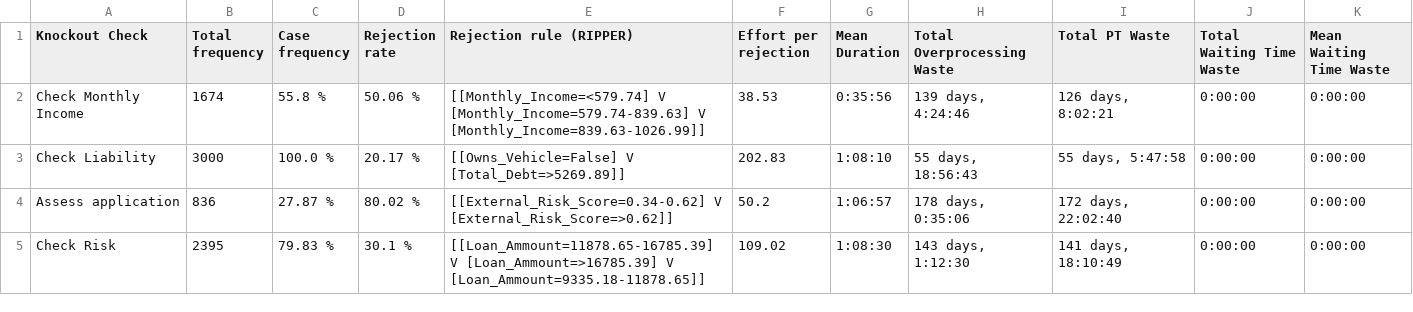
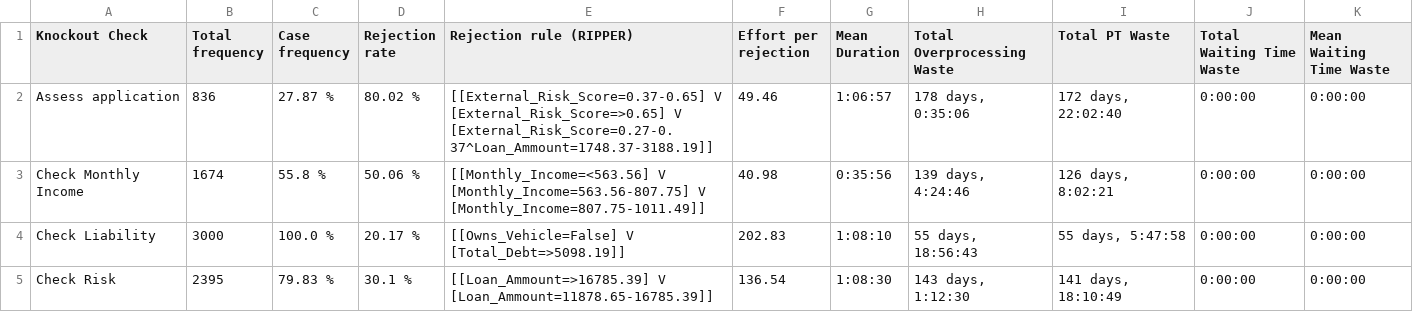
Before and after one commit to AutomatedProcessImprovement/knockouts-optimization, a CSV file: knockout_ios/outputs/synthetic_example_ko_order_io_pipeline_test_ko_analysis_report.csv, drawn as a sheet.

```diff
--- a/knockout_ios/outputs/synthetic_example_ko_order_io_pipeline_test_ko_analysis_report.csv
+++ b/knockout_ios/outputs/synthetic_example_ko_order_io_pipeline_test_ko_analysis_report.csv
@@ -1,5 +1,5 @@
 Knockout Check,Total frequency,Case frequency,Rejection rate,Rejection rule (RIPPER),Effort per rejection,Mean Duration,Total Overprocessing Waste,Total PT Waste,Total Waiting Time Waste,Mean Waiting Time Waste
-Check Monthly Income,1674,55.8 %,50.06 %,[[Monthly_Income=<579.74] V [Monthly_Income=579.74-839.63] V [Monthly_Income=839.63-1026.99]],38.53,0:35:56,"139 days, 4:24:46","126 days, 8:02:21",0:00:00,0:00:00
-Check Liability,3000,100.0 %,20.17 %,[[Owns_Vehicle=False] V [Total_Debt=>5269.89]],202.83,1:08:10,"55 days, 18:56:43","55 days, 5:47:58",0:00:00,0:00:00
-Assess application,836,27.87 %,80.02 %,[[External_Risk_Score=0.34-0.62] V [External_Risk_Score=>0.62]],50.2,1:06:57,"178 days, 0:35:06","172 days, 22:02:40",0:00:00,0:00:00
-Check Risk,2395,79.83 %,30.1 %,[[Loan_Ammount=11878.65-16785.39] V [Loan_Ammount=>16785.39] V [Loan_Ammount=9335.18-11878.65]],109.02,1:08:30,"143 days, 1:12:30","141 days, 18:10:49",0:00:00,0:00:00
+Assess application,836,27.87 %,80.02 %,[[External_Risk_Score=0.37-0.65] V [External_Risk_Score=>0.65] V [External_Risk_Score=0.27-0.37^Loan_Ammount=1748.37-3188.19]],49.46,1:06:57,"178 days, 0:35:06","172 days, 22:02:40",0:00:00,0:00:00
+Check Monthly Income,1674,55.8 %,50.06 %,[[Monthly_Income=<563.56] V [Monthly_Income=563.56-807.75] V [Monthly_Income=807.75-1011.49]],40.98,0:35:56,"139 days, 4:24:46","126 days, 8:02:21",0:00:00,0:00:00
+Check Liability,3000,100.0 %,20.17 %,[[Owns_Vehicle=False] V [Total_Debt=>5098.19]],202.83,1:08:10,"55 days, 18:56:43","55 days, 5:47:58",0:00:00,0:00:00
+Check Risk,2395,79.83 %,30.1 %,[[Loan_Ammount=>16785.39] V [Loan_Ammount=11878.65-16785.39]],136.54,1:08:30,"143 days, 1:12:30","141 days, 18:10:49",0:00:00,0:00:00
```
Also changed, not shown: knockout_ios/outputs/envpermit_ko_analysis_report.csv, knockout_ios/outputs/synthetic_example_enriched_ko_analysis_report.csv, 21 other files.
